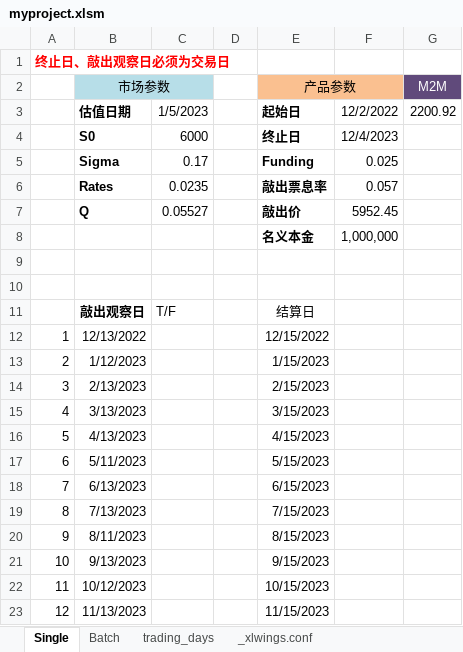
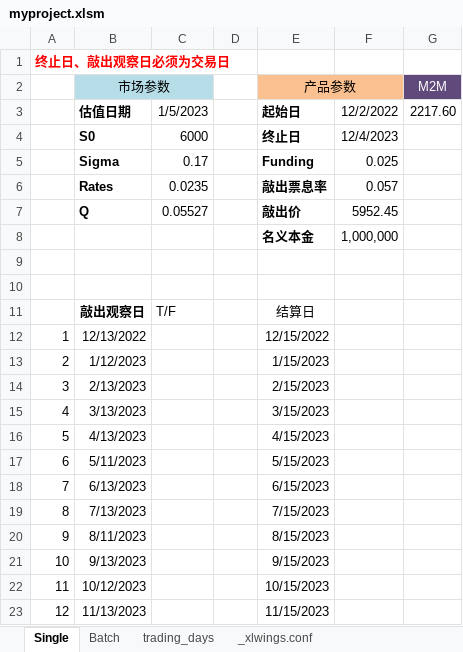
Before and after one commit to RangerShaw/SnowballPricing, an Excel workbook: myproject.xlsm, sheet Single, drawn as a sheet; values as stored, in another font and other column widths than the file's, no borders; charts and pictures not drawn; the diff names each change by its address in the sheet, - before the commit and + after, or states it on an @@ line.

```diff
--- a/myproject.xlsm (sheet Single)
+++ b/myproject.xlsm (sheet Single)
-G3 (M2M): 2200.92
+G3 (M2M): 2217.60
```
Also changed, not shown: sheet Batch, sheet trading_days, charts or pictures, 2 other files.
